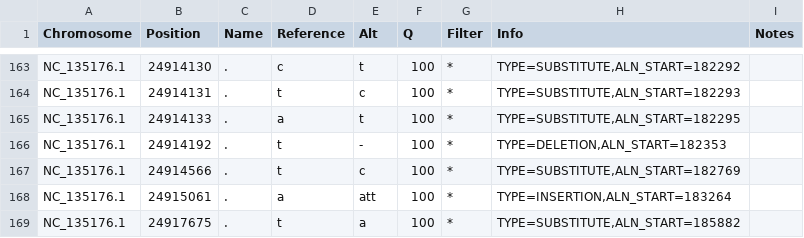
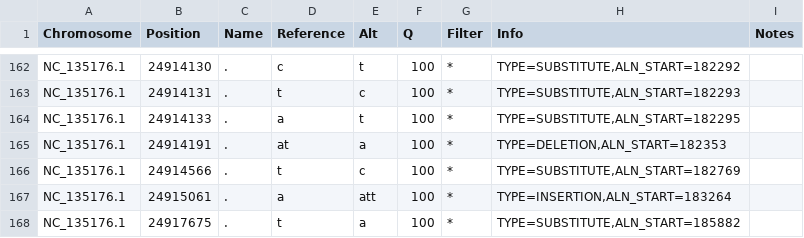
Before and after one commit to ptmcgrat/CichlidSRSequencing, a TSV file: cichlid_sr_sequencing/candidateQTNs_all.tsv, drawn as a sheet; only a part is shown, gaps mark what is left out; the diff covers the shown part only.

```diff
--- a/cichlid_sr_sequencing/candidateQTNs_all.tsv
+++ b/cichlid_sr_sequencing/candidateQTNs_all.tsv
@@ -165,3 +164,3 @@ NC_135176.1	24914131	.	t	c	100	*	"TYPE=SUBSTITUTE,ALN_START=182293"
 NC_135176.1	24914133	.	a	t	100	*	"TYPE=SUBSTITUTE,ALN_START=182295"	
-NC_135176.1	24914192	.	t	-	100	*	"TYPE=DELETION,ALN_START=182353"	
+NC_135176.1	24914191	.	at	a	100	*	"TYPE=DELETION,ALN_START=182353"	
 NC_135176.1	24914566	.	t	c	100	*	"TYPE=SUBSTITUTE,ALN_START=182769"	
```
Also changed, not shown: 1 removed row and 57 edited cells elsewhere in this file.
